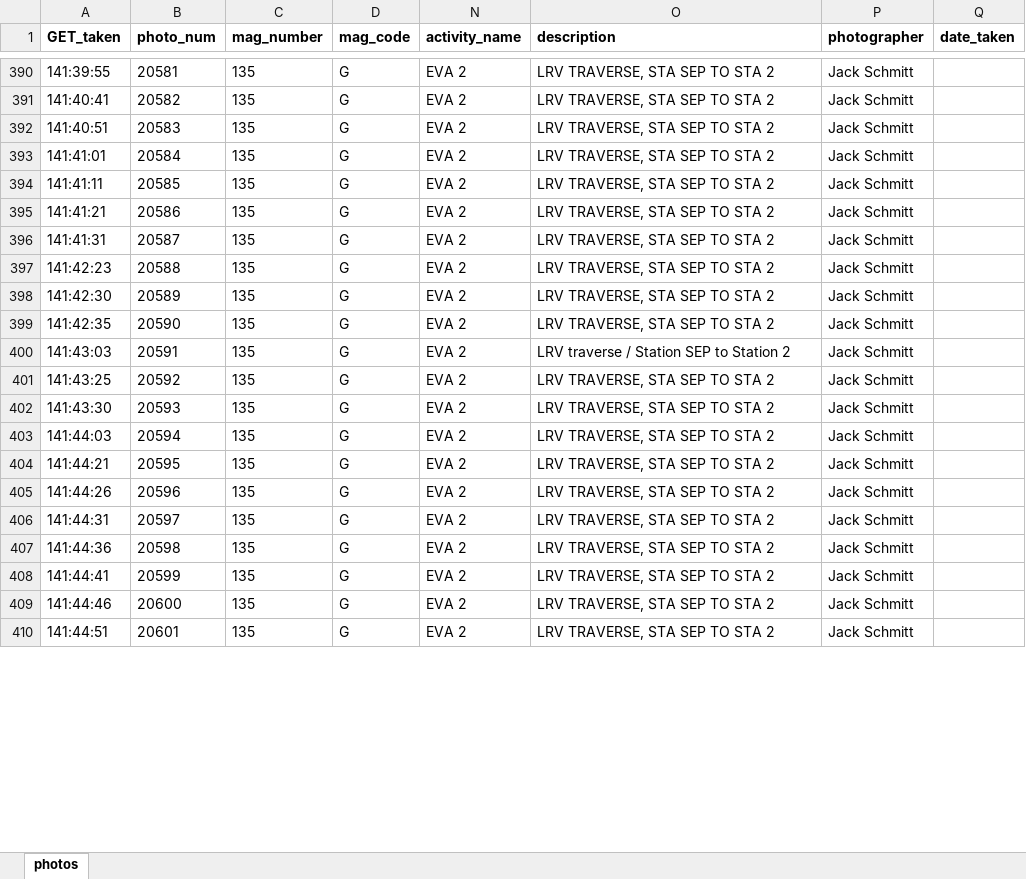
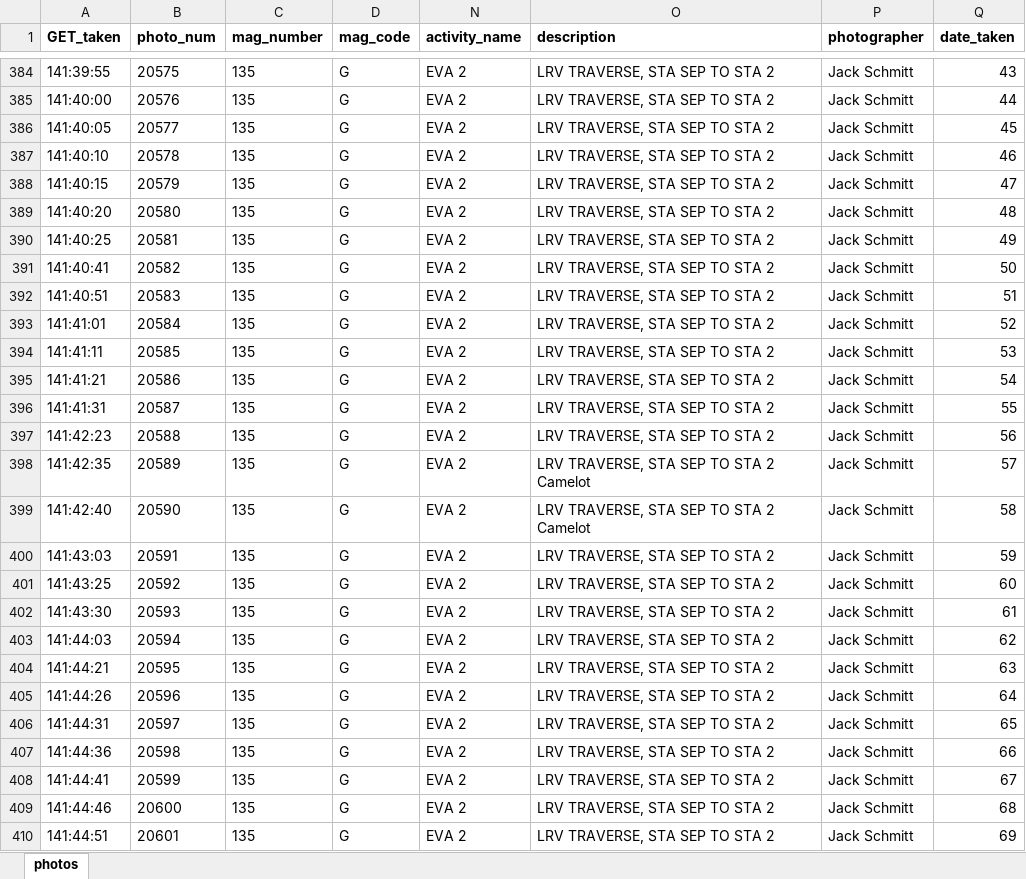
Before and after one commit to bfeist/ApolloInRealTime, an Excel workbook: MISSION_DATA/photos.xlsx, sheet photos, drawn as a sheet; only a part is shown, gaps mark what is left out; values as stored, in another font and other column widths than the file's, no borders; removed rows and columns are numbered as before the commit, all else as after; the diff covers the shown part only; the diff names each change by its address in the sheet, - before the commit and + after, or states it on an @@ line.

Commit message:
3d up to STA2. Transcript and photo timing corrections.

```diff
--- a/MISSION_DATA/photos.xlsx (sheet photos)
+++ b/MISSION_DATA/photos.xlsx (sheet photos)
-B384 (photo_num): 20581
+B384 (photo_num): 20575
-Q384 (date_taken): (empty)
+Q384 (date_taken): 43
+row 385: 141:40:00 | 20576 | 135 | G | EVA 2 | LRV TRAVERSE, STA SEP TO STA 2 | Jack Schmitt | 44
+row 386: 141:40:05 | 20577 | 135 | G | EVA 2 | LRV TRAVERSE, STA SEP TO STA 2 | Jack Schmitt | 45
+row 387: 141:40:10 | 20578 | 135 | G | EVA 2 | LRV TRAVERSE, STA SEP TO STA 2 | Jack Schmitt | 46
+row 388: 141:40:15 | 20579 | 135 | G | EVA 2 | LRV TRAVERSE, STA SEP TO STA 2 | Jack Schmitt | 47
+row 389: 141:40:20 | 20580 | 135 | G | EVA 2 | LRV TRAVERSE, STA SEP TO STA 2 | Jack Schmitt | 48
+row 390: 141:40:25 | 20581 | 135 | G | EVA 2 | LRV TRAVERSE, STA SEP TO STA 2 | Jack Schmitt | 49
-Q391 (date_taken): (empty)
+Q391 (date_taken): 50
-Q392 (date_taken): (empty)
+Q392 (date_taken): 51
-Q393 (date_taken): (empty)
+Q393 (date_taken): 52
-Q394 (date_taken): (empty)
+Q394 (date_taken): 53
-Q395 (date_taken): (empty)
+Q395 (date_taken): 54
-Q396 (date_taken): (empty)
+Q396 (date_taken): 55
-Q397 (date_taken): (empty)
+Q397 (date_taken): 56
-row 398: 141:42:30 | 20589 | 135 | G | EVA 2 | LRV TRAVERSE, STA SEP TO STA 2 | Jack Schmitt
-B398 (photo_num): 20590
+B398 (photo_num): 20589
-O398 (description): LRV TRAVERSE, STA SEP TO STA 2
+O398 (description): LRV TRAVERSE, STA SEP TO STA 2 Camelot
-Q398 (date_taken): (empty)
+Q398 (date_taken): 57
+row 399: 141:42:40 | 20590 | 135 | G | EVA 2 | LRV TRAVERSE, STA SEP TO STA 2 Camelot | Jack Schmitt | 58
-O400 (description): LRV traverse / Station SEP to Station 2
+O400 (description): LRV TRAVERSE, STA SEP TO STA 2
-Q400 (date_taken): (empty)
+Q400 (date_taken): 59
-Q401 (date_taken): (empty)
+Q401 (date_taken): 60
-Q402 (date_taken): (empty)
+Q402 (date_taken): 61
-Q403 (date_taken): (empty)
+Q403 (date_taken): 62
-Q404 (date_taken): (empty)
+Q404 (date_taken): 63
-Q405 (date_taken): (empty)
+Q405 (date_taken): 64
-Q406 (date_taken): (empty)
+Q406 (date_taken): 65
-Q407 (date_taken): (empty)
+Q407 (date_taken): 66
-Q408 (date_taken): (empty)
+Q408 (date_taken): 67
-Q409 (date_taken): (empty)
+Q409 (date_taken): 68
-Q410 (date_taken): (empty)
+Q410 (date_taken): 69
```
Also changed, not shown: 6 removed rows and 151 edited cells elsewhere in this sheet, 7 other files.
